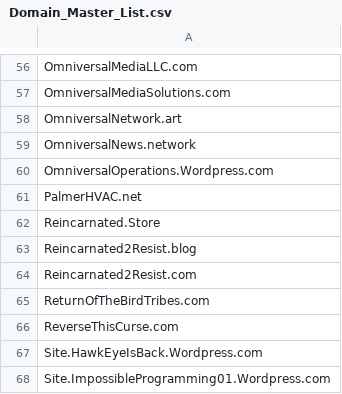
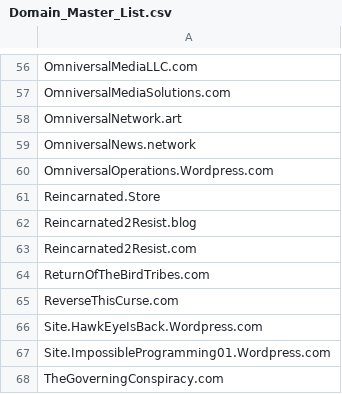
Before and after one commit to OmniversalMediaLLC/Aether-Atlas, a CSV file: docs/Domain_Master_List.csv, drawn as a sheet; only a part is shown, gaps mark what is left out; the shorter side is filled out with more unchanged rows.

Commit message:
Update Domain_Master_List.csv

```diff
--- a/docs/Domain_Master_List.csv
+++ b/docs/Domain_Master_List.csv
@@ -60,3 +60,2 @@ OmniversalNews.network
 OmniversalOperations.Wordpress.com
-PalmerHVAC.net
 Reincarnated.Store
```
